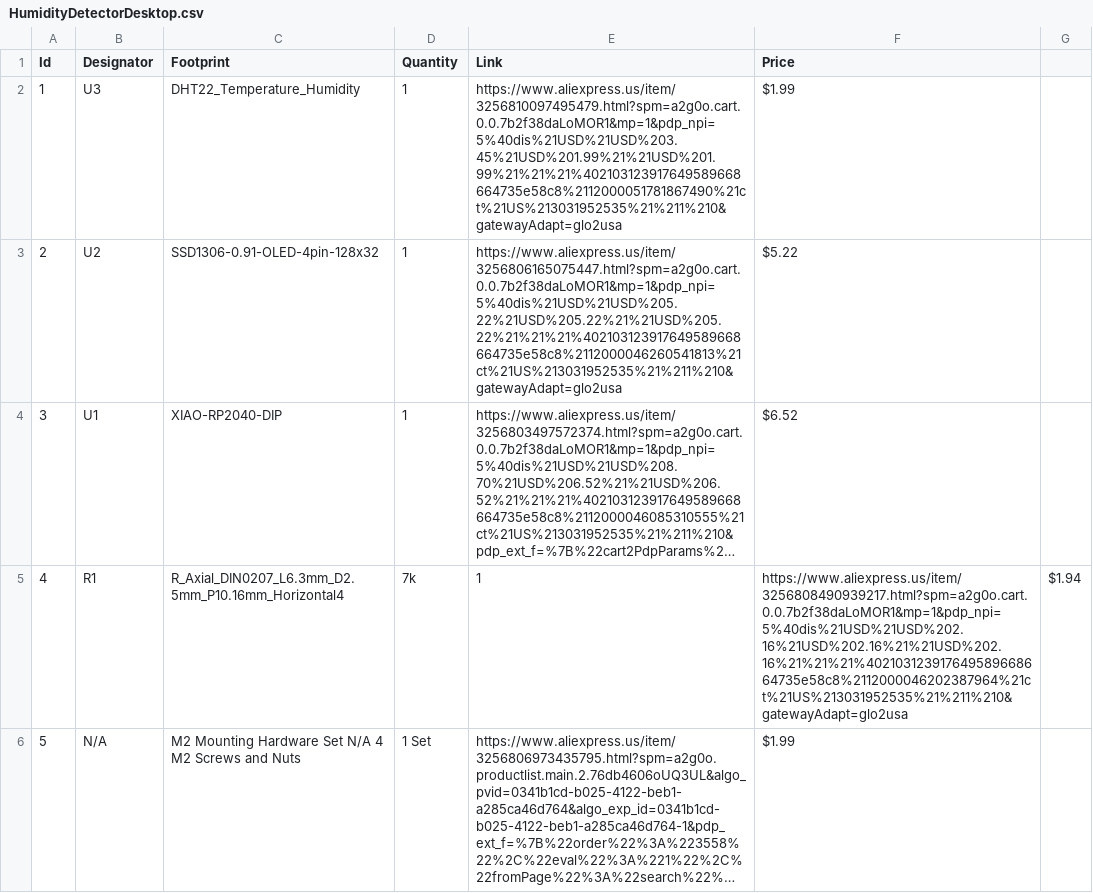
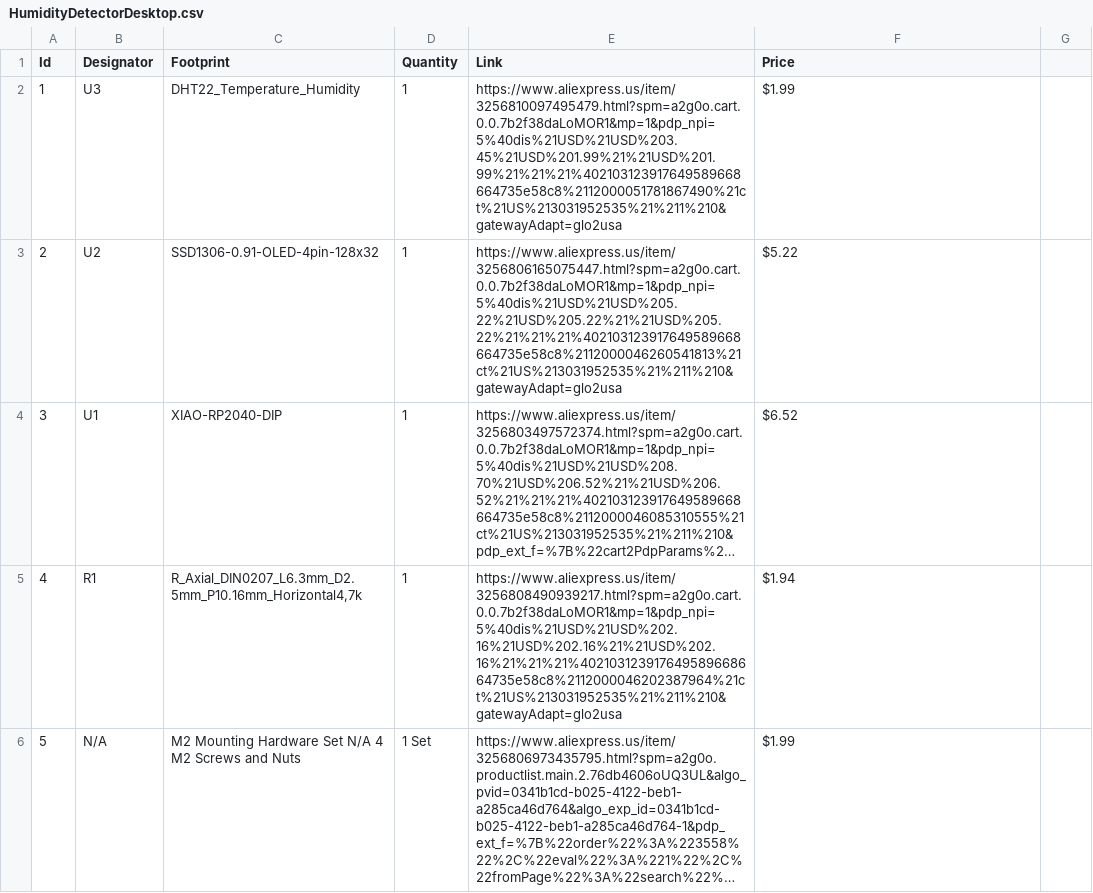
Before and after one commit to firesareba/Desktop-Humidity-and-Temperature-sensor-and-display, a CSV file: HumidityDetectorDesktop.csv, drawn as a sheet; long unchanged cells end in …; the diff names each change by its address in the sheet, - before the commit and + after, or states it on an @@ line.

Commit message:
Update HumidityDetectorDesktop.csv

```diff
--- a/HumidityDetectorDesktop.csv
+++ b/HumidityDetectorDesktop.csv
-C5 (Footprint): R_Axial_DIN0207_L6.3mm_D2.5mm_P10.16mm_Horizontal4
+C5 (Footprint): R_Axial_DIN0207_L6.3mm_D2.5mm_P10.16mm_Horizontal4,7k
-D5 (Quantity): 7k
+D5 (Quantity): 1
-E5 (Link): 1
+E5 (Link): https://www.aliexpress.us/item/3256808490939217.html?spm=a2g0o.cart.0.0.7b2f38daLoMOR1&mp=1&pdp_npi=5%40dis%21USD%21USD%202.16%21USD%202.16%21%21USD%202.16%21%21%21%402103123917649589668664735e58c8%2112000046202387964%21ct%21US%213031952535%21%211%210&gatewayAdapt=glo2usa
-F5 (Price): https://www.aliexpress.us/item/3256808490939217.html?spm=a2g0o.cart.0.0.7b2f38daLoMOR1&mp=1&pdp_npi=5%40dis%21USD%21USD%202.16%21USD%202.16%21%21USD%202.16%21%21%21%402103123917649589668664735e58c8%2112000046202387964%21ct%21US%213031952535%21%211%210&gatewayAdapt=glo2usa
+F5 (Price): $1.94
-G5: $1.94
+G5: (empty)
```
